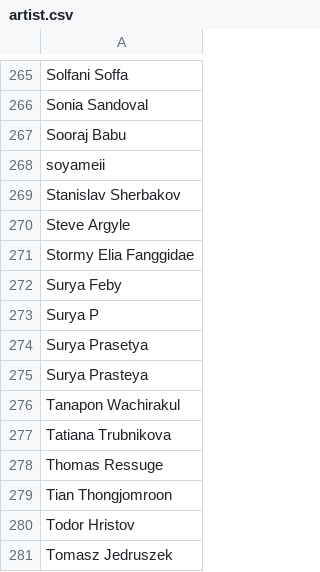
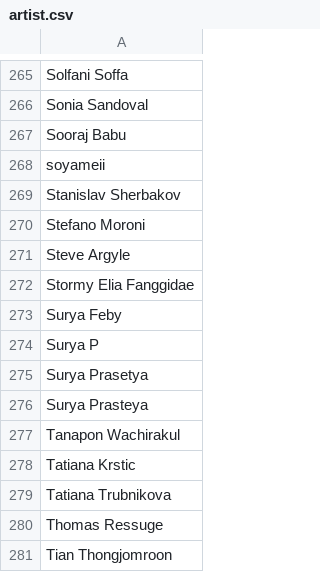
Before and after one commit to IAmThermite/flesh-and-blood-cards, a CSV file: csvs/english/artist.csv, drawn as a sheet; only a part is shown, gaps mark what is left out; the shorter side is filled out with more unchanged rows.

```diff
--- a/csvs/english/artist.csv
+++ b/csvs/english/artist.csv
@@ -269,2 +269,3 @@ soyameii
 Stanislav Sherbakov
+Stefano Moroni
 Steve Argyle
@@ -276,2 +277,3 @@ Surya Prasteya
 Tanapon Wachirakul
+Tatiana Krstic
 Tatiana Trubnikova
```
Also changed, not shown: csvs/english/card-face-association.csv, 7 other files.
